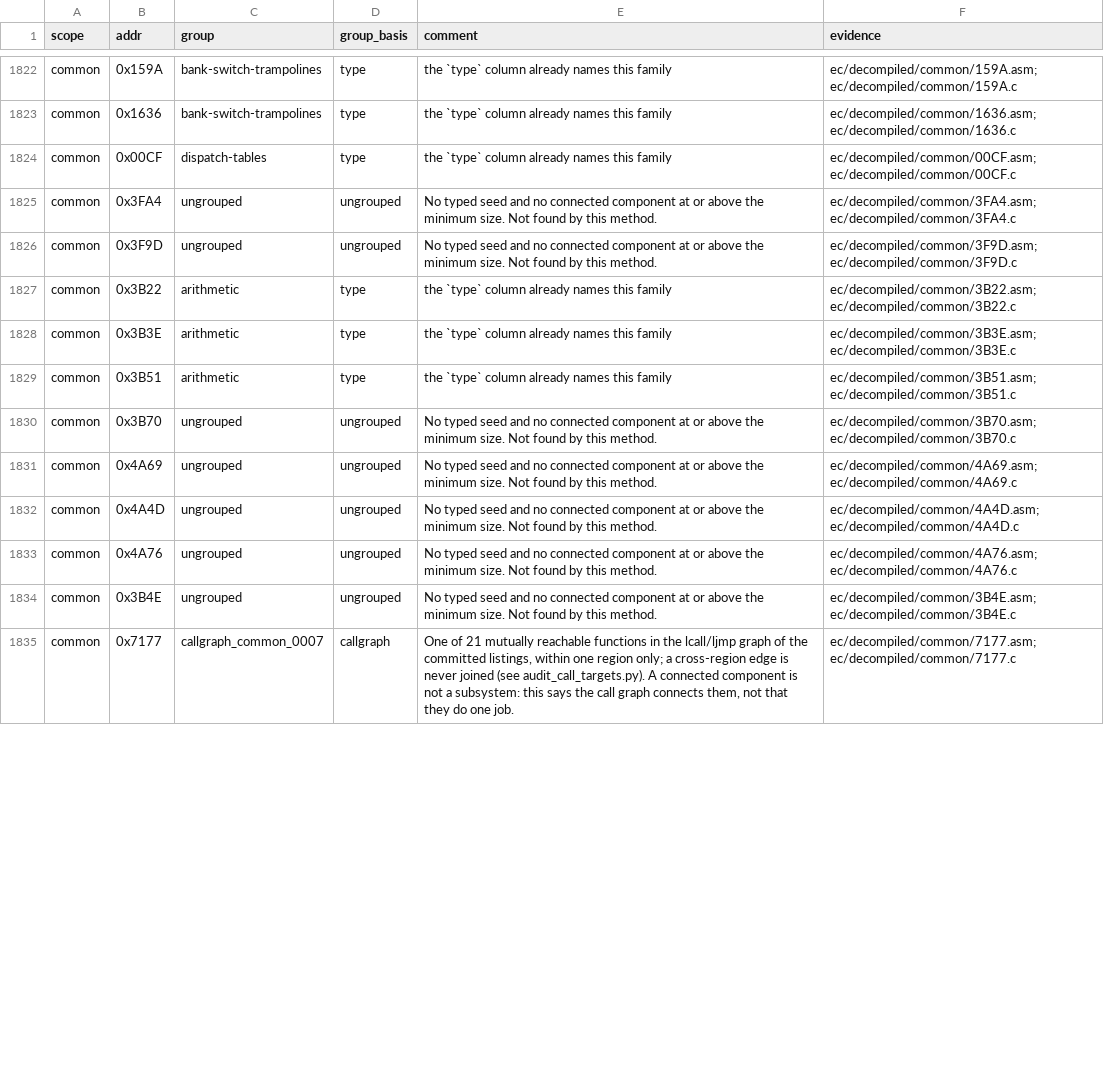
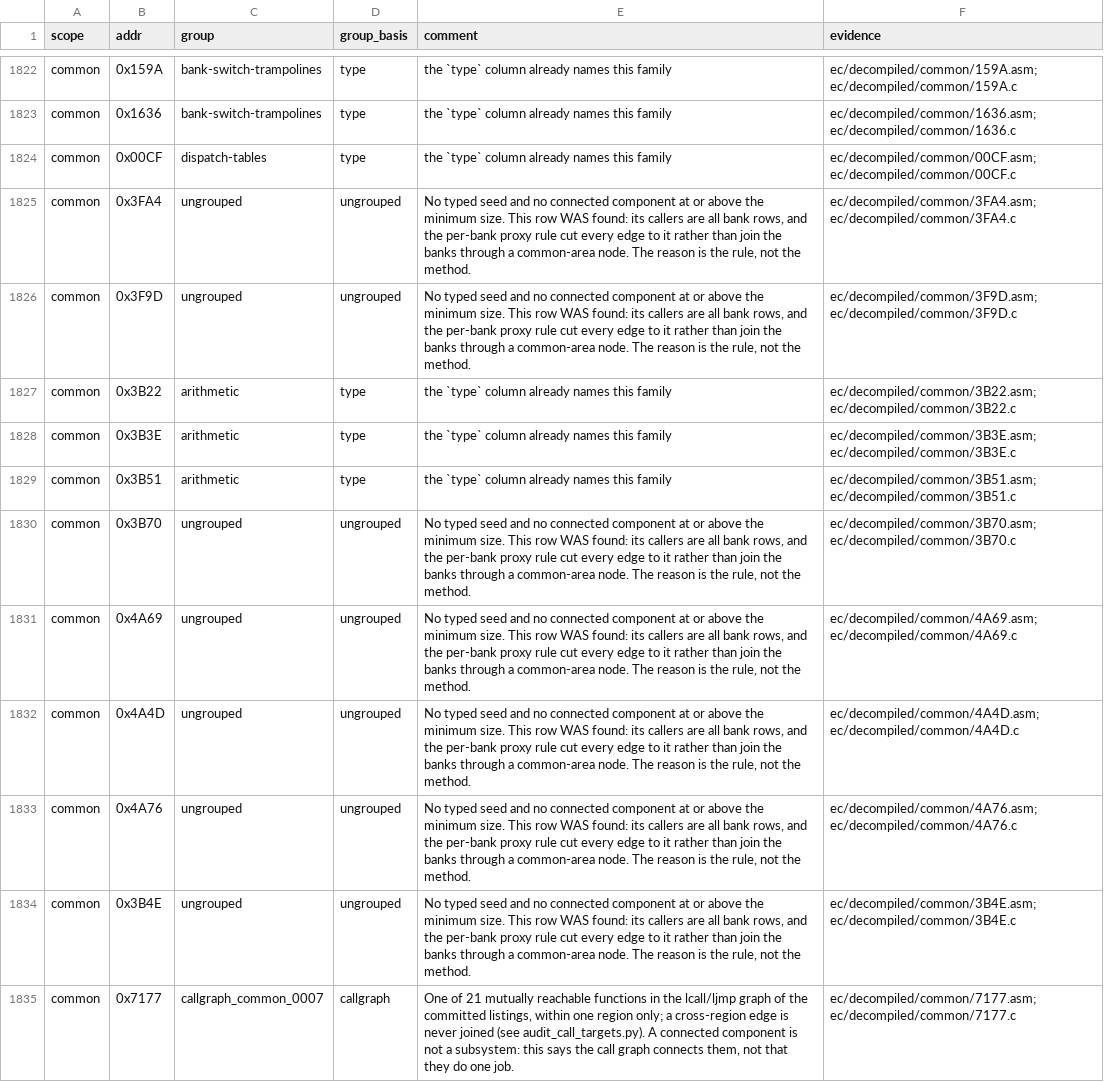
Before and after one commit to ElDavoo/tongfang-gm7mg7p-re, a CSV file: ec/annotations/function-groups.csv, drawn as a sheet; only a part is shown, gaps mark what is left out; the diff covers the shown part only.

```diff
--- a/ec/annotations/function-groups.csv
+++ b/ec/annotations/function-groups.csv
@@ -1824,4 +1824,4 @@ common,0x1636,bank-switch-trampolines,type,the `type` column already names this
 common,0x00CF,dispatch-tables,type,the `type` column already names this family,ec/decompiled/common/00CF.asm; ec/decompiled/common/00CF.c
-common,0x3FA4,ungrouped,ungrouped,No typed seed and no connected component at or above the minimum size. Not found by this method.,ec/decompiled/common/3FA4.asm; ec/decompiled/common/3FA4.c
-common,0x3F9D,ungrouped,ungrouped,No typed seed and no connected component at or above the minimum size. Not found by this method.,ec/decompiled/common/3F9D.asm; ec/decompiled/common/3F9D.c
+common,0x3FA4,ungrouped,ungrouped,"No typed seed and no connected component at or above the minimum size. This row WAS found: its callers are all bank rows, and the per-bank proxy rule cut every edge to it rather than join the banks through a common-area node. The reason is the rule, not the method.",ec/decompiled/common/3FA4.asm; ec/decompiled/common/3FA4.c
+common,0x3F9D,ungrouped,ungrouped,"No typed seed and no connected component at or above the minimum size. This row WAS found: its callers are all bank rows, and the per-bank proxy rule cut every edge to it rather than join the banks through a common-area node. The reason is the rule, not the method.",ec/decompiled/common/3F9D.asm; ec/decompiled/common/3F9D.c
 common,0x3B22,arithmetic,type,the `type` column already names this family,ec/decompiled/common/3B22.asm; ec/decompiled/common/3B22.c
@@ -1829,7 +1829,7 @@ common,0x3B3E,arithmetic,type,the `type` column already names this family,ec/dec
 common,0x3B51,arithmetic,type,the `type` column already names this family,ec/decompiled/common/3B51.asm; ec/decompiled/common/3B51.c
-common,0x3B70,ungrouped,ungrouped,No typed seed and no connected component at or above the minimum size. Not found by this method.,ec/decompiled/common/3B70.asm; ec/decompiled/common/3B70.c
-common,0x4A69,ungrouped,ungrouped,No typed seed and no connected component at or above the minimum size. Not found by this method.,ec/decompiled/common/4A69.asm; ec/decompiled/common/4A69.c
-common,0x4A4D,ungrouped,ungrouped,No typed seed and no connected component at or above the minimum size. Not found by this method.,ec/decompiled/common/4A4D.asm; ec/decompiled/common/4A4D.c
-common,0x4A76,ungrouped,ungrouped,No typed seed and no connected component at or above the minimum size. Not found by this method.,ec/decompiled/common/4A76.asm; ec/decompiled/common/4A76.c
-common,0x3B4E,ungrouped,ungrouped,No typed seed and no connected component at or above the minimum size. Not found by this method.,ec/decompiled/common/3B4E.asm; ec/decompiled/common/3B4E.c
+common,0x3B70,ungrouped,ungrouped,"No typed seed and no connected component at or above the minimum size. This row WAS found: its callers are all bank rows, and the per-bank proxy rule cut every edge to it rather than join the banks through a common-area node. The reason is the rule, not the method.",ec/decompiled/common/3B70.asm; ec/decompiled/common/3B70.c
+common,0x4A69,ungrouped,ungrouped,"No typed seed and no connected component at or above the minimum size. This row WAS found: its callers are all bank rows, and the per-bank proxy rule cut every edge to it rather than join the banks through a common-area node. The reason is the rule, not the method.",ec/decompiled/common/4A69.asm; ec/decompiled/common/4A69.c
+common,0x4A4D,ungrouped,ungrouped,"No typed seed and no connected component at or above the minimum size. This row WAS found: its callers are all bank rows, and the per-bank proxy rule cut every edge to it rather than join the banks through a common-area node. The reason is the rule, not the method.",ec/decompiled/common/4A4D.asm; ec/decompiled/common/4A4D.c
+common,0x4A76,ungrouped,ungrouped,"No typed seed and no connected component at or above the minimum size. This row WAS found: its callers are all bank rows, and the per-bank proxy rule cut every edge to it rather than join the banks through a common-area node. The reason is the rule, not the method.",ec/decompiled/common/4A76.asm; ec/decompiled/common/4A76.c
+common,0x3B4E,ungrouped,ungrouped,"No typed seed and no connected component at or above the minimum size. This row WAS found: its callers are all bank rows, and the per-bank proxy rule cut every edge to it rather than join the banks through a common-area node. The reason is the rule, not the method.",ec/decompiled/common/3B4E.asm; ec/decompiled/common/3B4E.c
 common,0x7177,callgraph_common_0007,callgraph,"One of 21 mutually reachable functions in the lcall/ljmp graph of the committed listings, within one region only; a cross-region edge is never joined (see audit_call_targets.py). A connected component is not a subsystem: this says the call graph connects them, not that they do one job.",ec/decompiled/common/7177.asm; ec/decompiled/common/7177.c
```
Also changed, not shown: 9 edited cells elsewhere in this file, 5 other files.
